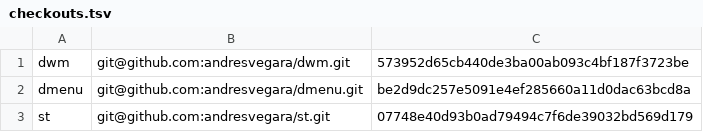
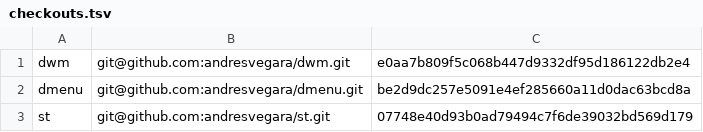
Before and after one commit to andresvegara/wm, a TSV file: checkouts.tsv, drawn as a sheet.

```diff
--- a/checkouts.tsv
+++ b/checkouts.tsv
@@ -1,2 +1,2 @@
-dwm	git@github.com:andresvegara/dwm.git	573952d65cb440de3ba00ab093c4bf187f3723be
+dwm	git@github.com:andresvegara/dwm.git	e0aa7b809f5c068b447d9332df95d186122db2e4
 dmenu	git@github.com:andresvegara/dmenu.git	be2d9dc257e5091e4ef285660a11d0dac63bcd8a
```
Also changed, not shown: scripts/dependencies.tsv, 17 other files.
